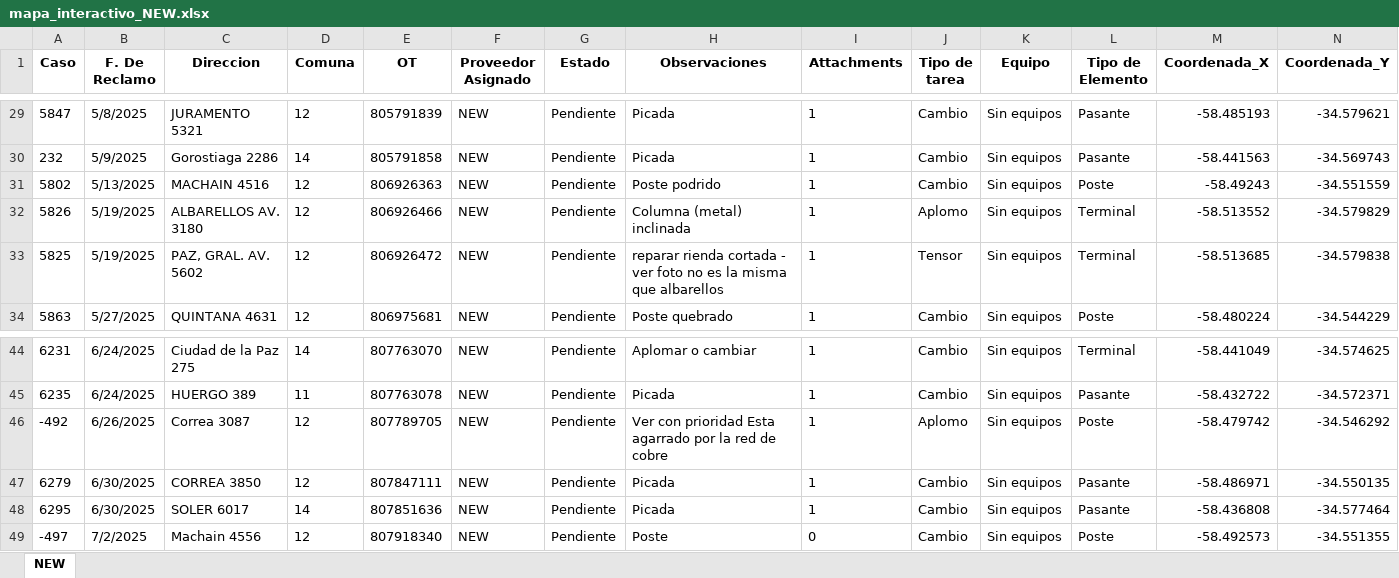
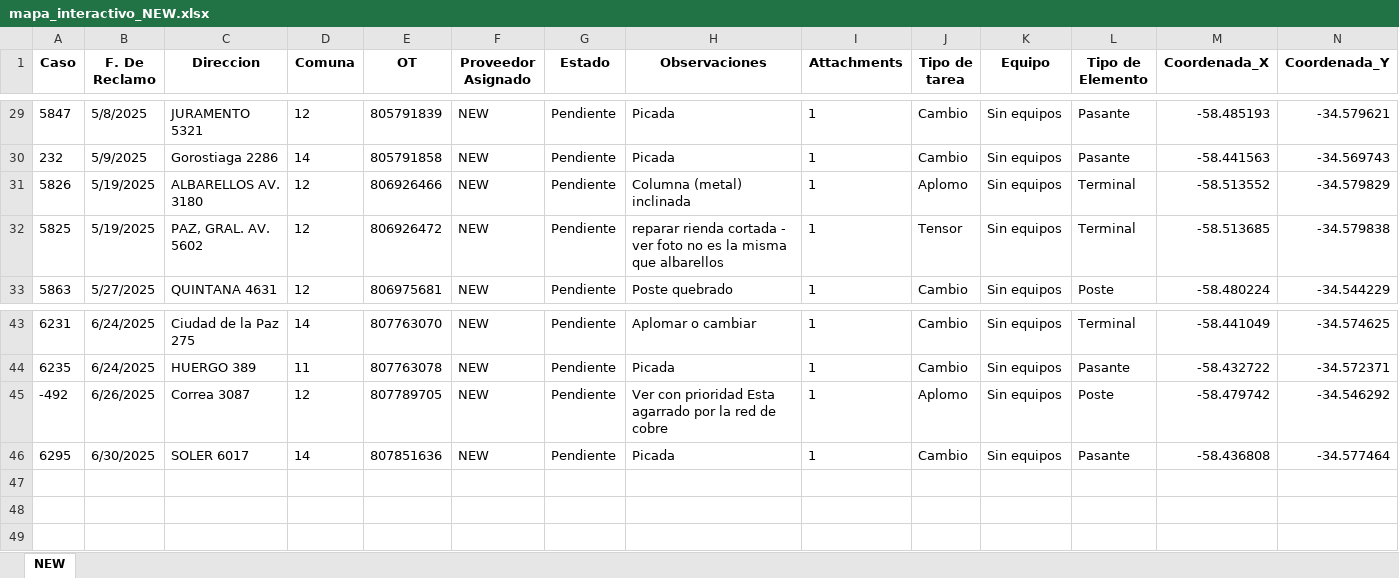
Before and after one commit to riv1matias/mapa_new, an Excel workbook: mapa_interactivo_NEW.xlsx, sheet NEW, drawn as a sheet; only a part is shown, gaps mark what is left out; values as stored, in another font and other column widths than the file's, no borders; rows hold the shown columns only; the diff names each change by its address in the sheet, - before the commit and + after, or states it on an @@ line.

Commit message:
🔄 Actualización automática del index.html y archivo Excel

```diff
--- a/mapa_interactivo_NEW.xlsx (sheet NEW)
+++ b/mapa_interactivo_NEW.xlsx (sheet NEW)
-row 31: 5802 | 5/13/2025 | MACHAIN 4516 | 12 | 806926363 | NEW | Pendiente | Poste podrido | 1 | Cambio | Sin equipos | Poste | -58.49243 | -34.551559
-row 47: 6279 | 6/30/2025 | CORREA 3850 | 12 | 807847111 | NEW | Pendiente | Picada | 1 | Cambio | Sin equipos | Pasante | -58.486971 | -34.550135
-row 49: -497 | 7/2/2025 | Machain 4556 | 12 | 807918340 | NEW | Pendiente | Poste | 0 | Cambio | Sin equipos | Poste | -58.492573 | -34.551355
```
Also changed, not shown: 1 other file.
